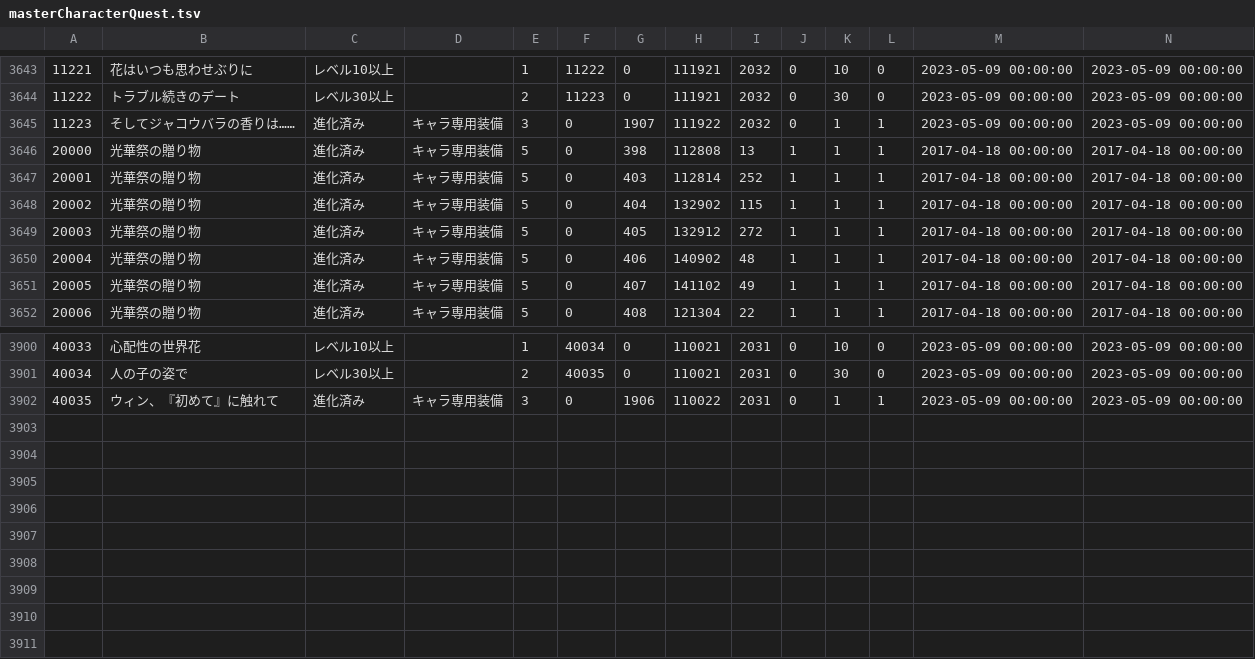
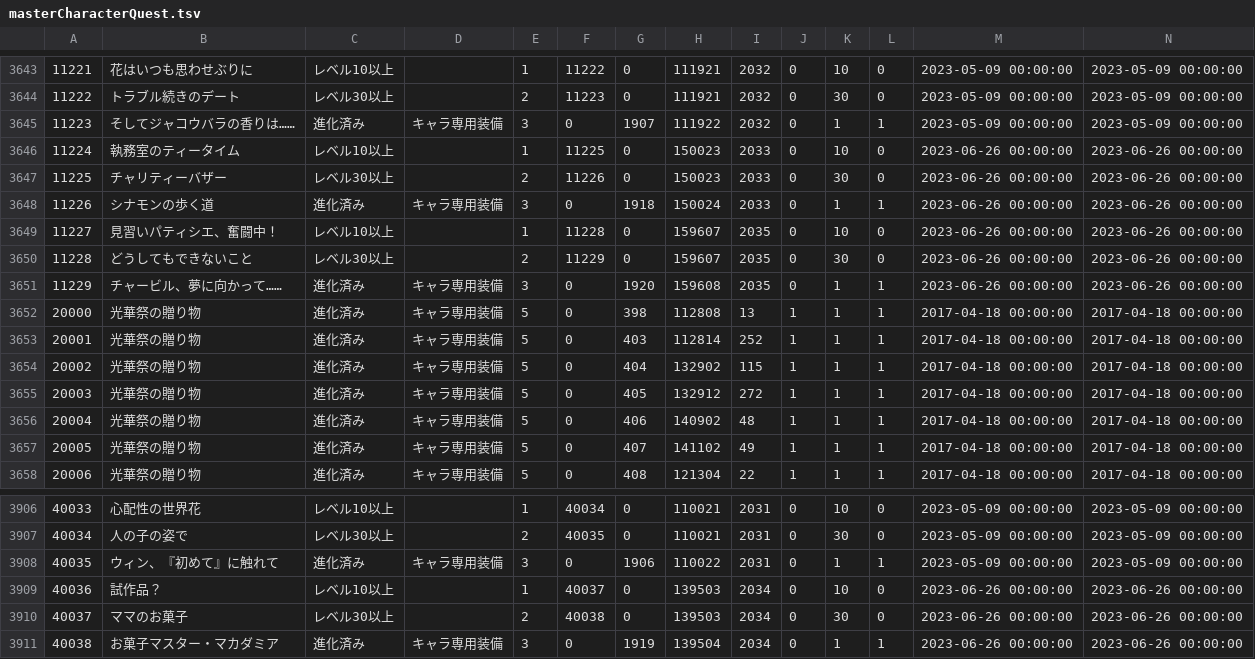
Before and after one commit to game4353/fkg_data, a TSV file: master/masterCharacterQuest.tsv, drawn as a sheet; only a part is shown, gaps mark what is left out; rows hold the shown columns only; the diff names each change by its address in the sheet, - before the commit and + after, or states it on an @@ line.

```diff
--- a/master/masterCharacterQuest.tsv
+++ b/master/masterCharacterQuest.tsv
+row 3646: 11224 | 執務室のティータイム | レベル10以上 |  | 1 | 11225 | 0 | 150023 | 2033 | 0 | 10 | 0 | 2023-06-26 00:00:00 | 2023-06-26 00:00:00
+row 3647: 11225 | チャリティーバザー | レベル30以上 |  | 2 | 11226 | 0 | 150023 | 2033 | 0 | 30 | 0 | 2023-06-26 00:00:00 | 2023-06-26 00:00:00
+row 3648: 11226 | シナモンの歩く道 | 進化済み | キャラ専用装備 | 3 | 0 | 1918 | 150024 | 2033 | 0 | 1 | 1 | 2023-06-26 00:00:00 | 2023-06-26 00:00:00
+row 3649: 11227 | 見習いパティシエ、奮闘中！ | レベル10以上 |  | 1 | 11228 | 0 | 159607 | 2035 | 0 | 10 | 0 | 2023-06-26 00:00:00 | 2023-06-26 00:00:00
+row 3650: 11228 | どうしてもできないこと | レベル30以上 |  | 2 | 11229 | 0 | 159607 | 2035 | 0 | 30 | 0 | 2023-06-26 00:00:00 | 2023-06-26 00:00:00
+row 3651: 11229 | チャービル、夢に向かって…… | 進化済み | キャラ専用装備 | 3 | 0 | 1920 | 159608 | 2035 | 0 | 1 | 1 | 2023-06-26 00:00:00 | 2023-06-26 00:00:00
+row 3909: 40036 | 試作品？ | レベル10以上 |  | 1 | 40037 | 0 | 139503 | 2034 | 0 | 10 | 0 | 2023-06-26 00:00:00 | 2023-06-26 00:00:00
+row 3910: 40037 | ママのお菓子 | レベル30以上 |  | 2 | 40038 | 0 | 139503 | 2034 | 0 | 30 | 0 | 2023-06-26 00:00:00 | 2023-06-26 00:00:00
+row 3911: 40038 | お菓子マスター・マカダミア | 進化済み | キャラ専用装備 | 3 | 0 | 1919 | 139504 | 2034 | 0 | 1 | 1 | 2023-06-26 00:00:00 | 2023-06-26 00:00:00
```
Also changed, not shown: master/masterAlbumDungeon.tsv, master/masterCharacterEquipment.tsv, 43 other files.
